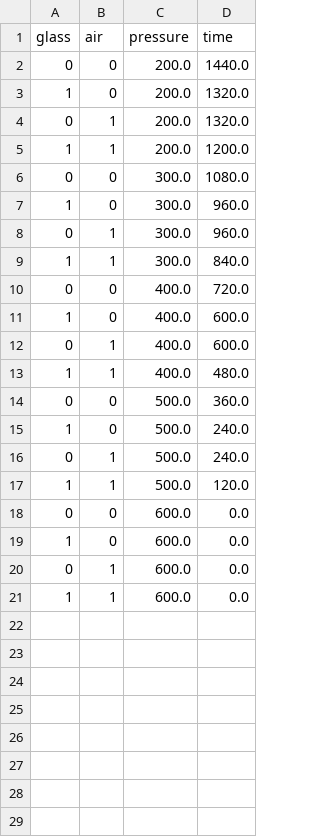
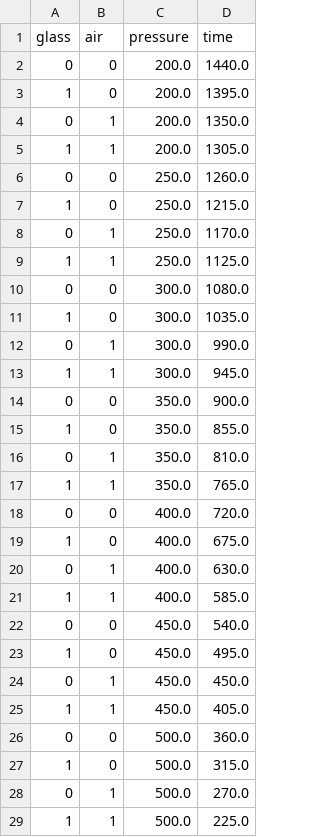
Before and after one commit to DobryninVyacheslav/LaminarBox, a CSV file: ml/src/resources/filter_data/train_and_val_filter_data.csv, drawn as a sheet; only a part is shown; the shorter side is filled out with more unchanged rows; the diff covers the shown part only.

Commit message:
added new data

```diff
--- a/ml/src/resources/filter_data/train_and_val_filter_data.csv
+++ b/ml/src/resources/filter_data/train_and_val_filter_data.csv
@@ -2,16 +2,28 @@ glass,air,pressure,time
 0,0,200.0,1440.0
-1,0,200.0,1320.0
-0,1,200.0,1320.0
-1,1,200.0,1200.0
+1,0,200.0,1395.0
+0,1,200.0,1350.0
+1,1,200.0,1305.0
+0,0,250.0,1260.0
+1,0,250.0,1215.0
+0,1,250.0,1170.0
+1,1,250.0,1125.0
 0,0,300.0,1080.0
-1,0,300.0,960.0
-0,1,300.0,960.0
-1,1,300.0,840.0
+1,0,300.0,1035.0
+0,1,300.0,990.0
+1,1,300.0,945.0
+0,0,350.0,900.0
+1,0,350.0,855.0
+0,1,350.0,810.0
+1,1,350.0,765.0
 0,0,400.0,720.0
-1,0,400.0,600.0
-0,1,400.0,600.0
-1,1,400.0,480.0
+1,0,400.0,675.0
+0,1,400.0,630.0
+1,1,400.0,585.0
+0,0,450.0,540.0
+1,0,450.0,495.0
+0,1,450.0,450.0
+1,1,450.0,405.0
 0,0,500.0,360.0
-1,0,500.0,240.0
-0,1,500.0,240.0
-1,1,500.0,120.0
+1,0,500.0,315.0
+0,1,500.0,270.0
+1,1,500.0,225.0
```
Also changed, not shown: 4 added rows elsewhere in this file.
